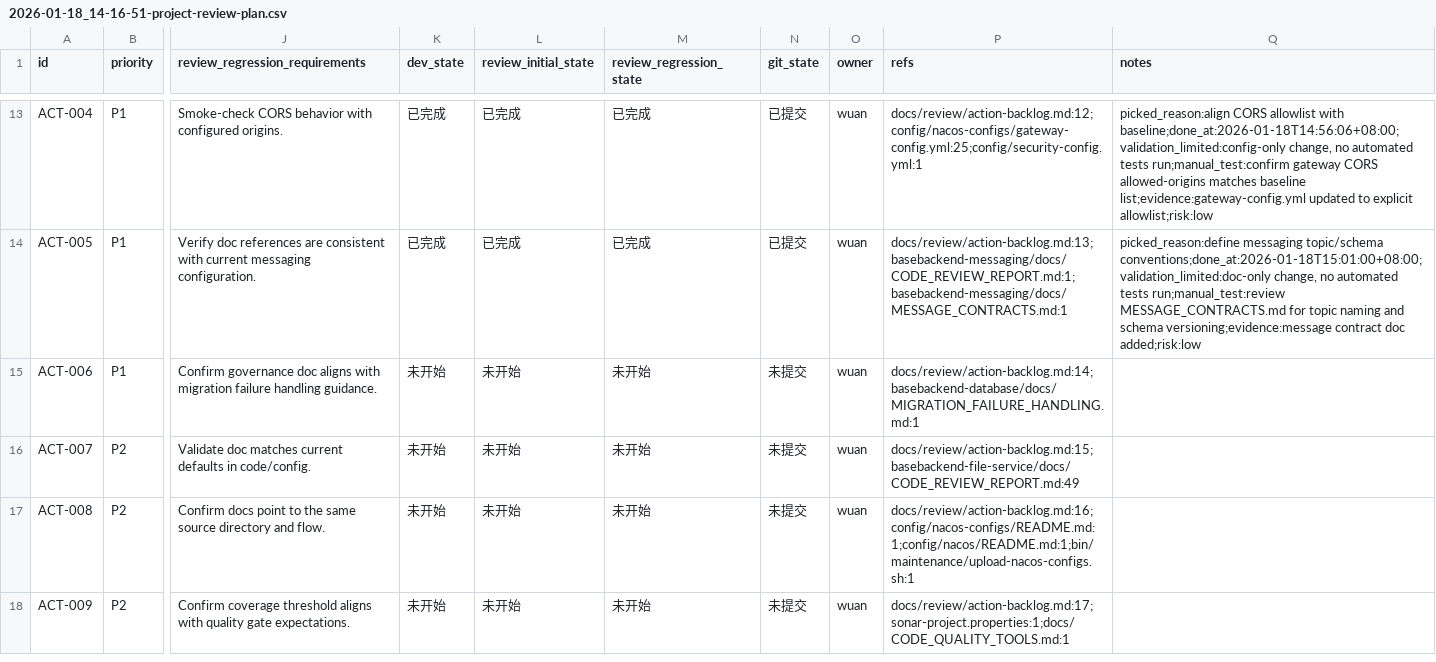
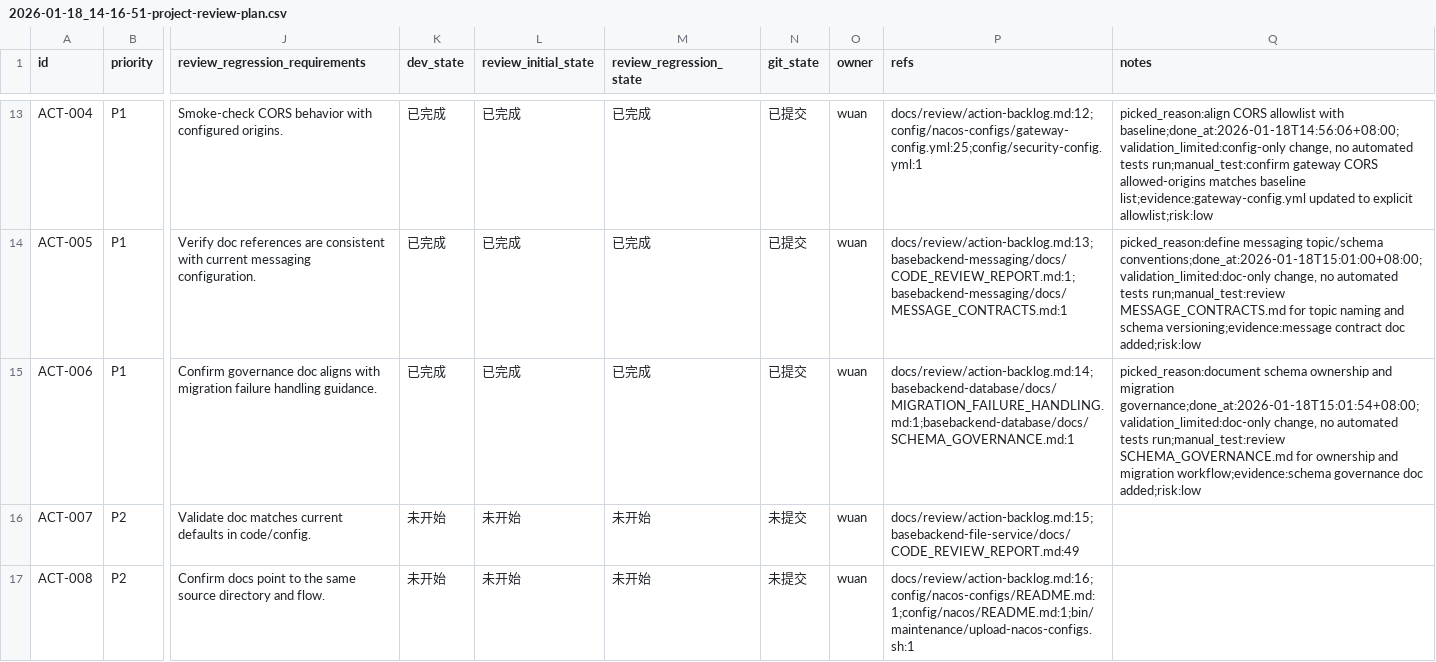
Before and after one commit to wuan1250276415/basebackend, a CSV file: issues/2026-01-18_14-16-51-project-review-plan.csv, drawn as a sheet; only a part is shown, gaps mark what is left out; the shorter side is filled out with more unchanged rows; the diff names each change by its address in the sheet, - before the commit and + after, or states it on an @@ line.

Commit message:
[ACT-006] Document database schema governance

```diff
--- a/issues/2026-01-18_14-16-51-project-review-plan.csv
+++ b/issues/2026-01-18_14-16-51-project-review-plan.csv
-K15 (dev_state): 未开始
+K15 (dev_state): 已完成
-L15 (review_initial_state): 未开始
+L15 (review_initial_state): 已完成
-M15 (review_regression_state): 未开始
+M15 (review_regression_state): 已完成
-N15 (git_state): 未提交
+N15 (git_state): 已提交
-P15 (refs): docs/review/action-backlog.md:14;basebackend-database/docs/MIGRATION_FAILURE_HANDLING.md:1
+P15 (refs): docs/review/action-backlog.md:14;basebackend-database/docs/MIGRATION_FAILURE_HANDLING.md:1;basebackend-database/docs/SCHEMA_GOVERNANCE.md:1
-Q15 (notes): (empty)
+Q15 (notes): picked_reason:document schema ownership and migration governance;done_at:2026-01-18T15:01:54+08:00;validation_limited:doc-only change, no automated tests run;manual_test:review SCHEMA_GOVERNANCE.md for ownership and migration workflow;evidence:schema governance doc added;risk:low
```
Also changed, not shown: 1 other file.
